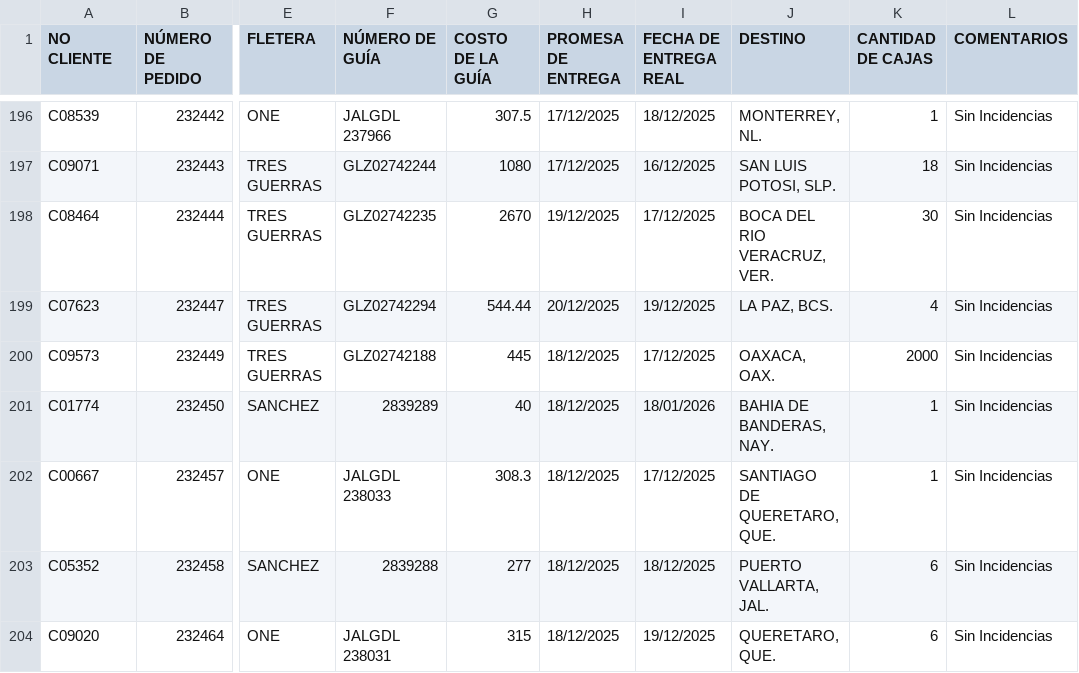
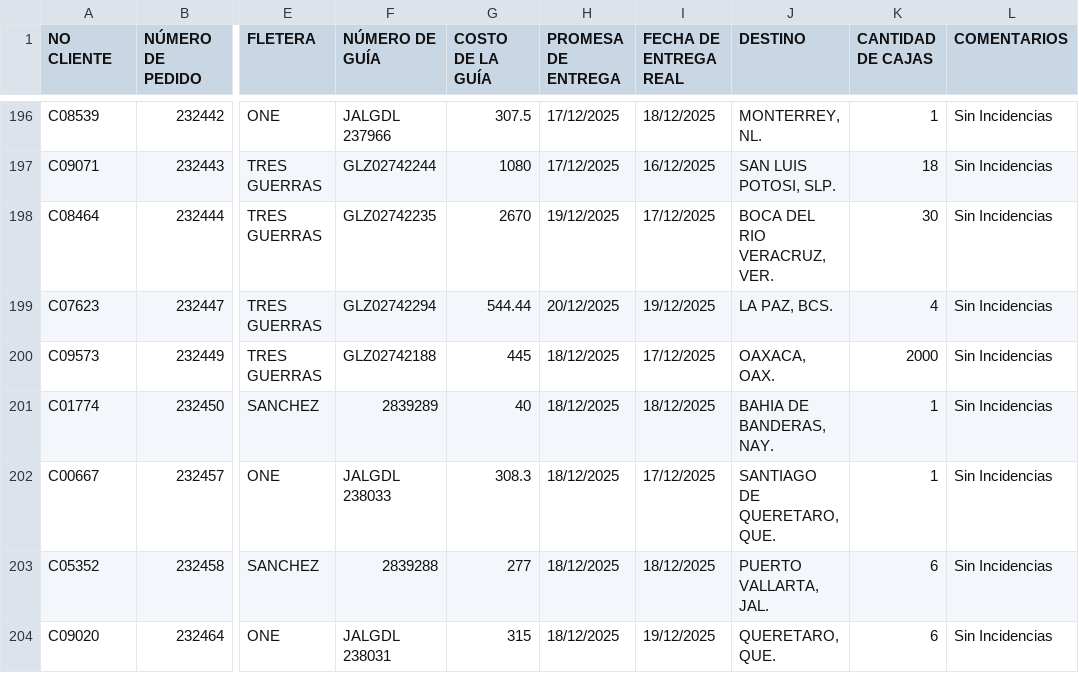
Before and after one commit to RH2026/dashboard-logistica, a CSV file: Matriz_Excel_Dashboard.csv, drawn as a sheet; only a part is shown, gaps mark what is left out; the diff names each change by its address in the sheet, - before the commit and + after, or states it on an @@ line.

Commit message:
Add files via upload

```diff
--- a/Matriz_Excel_Dashboard.csv
+++ b/Matriz_Excel_Dashboard.csv
-I201 (FECHA DE ENTREGA REAL): 18/01/2026
+I201 (FECHA DE ENTREGA REAL): 18/12/2025
```
